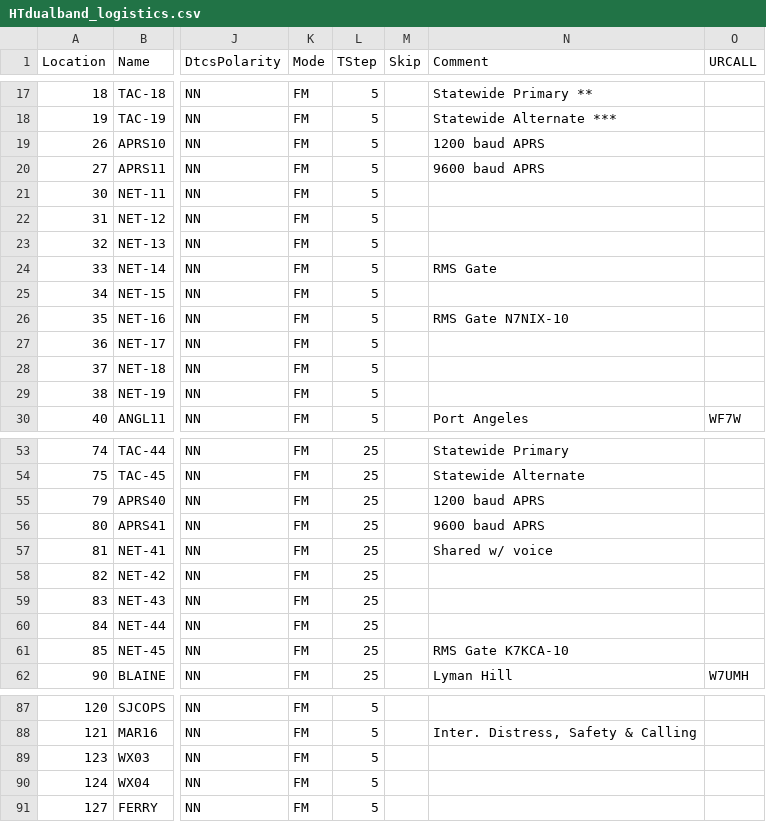
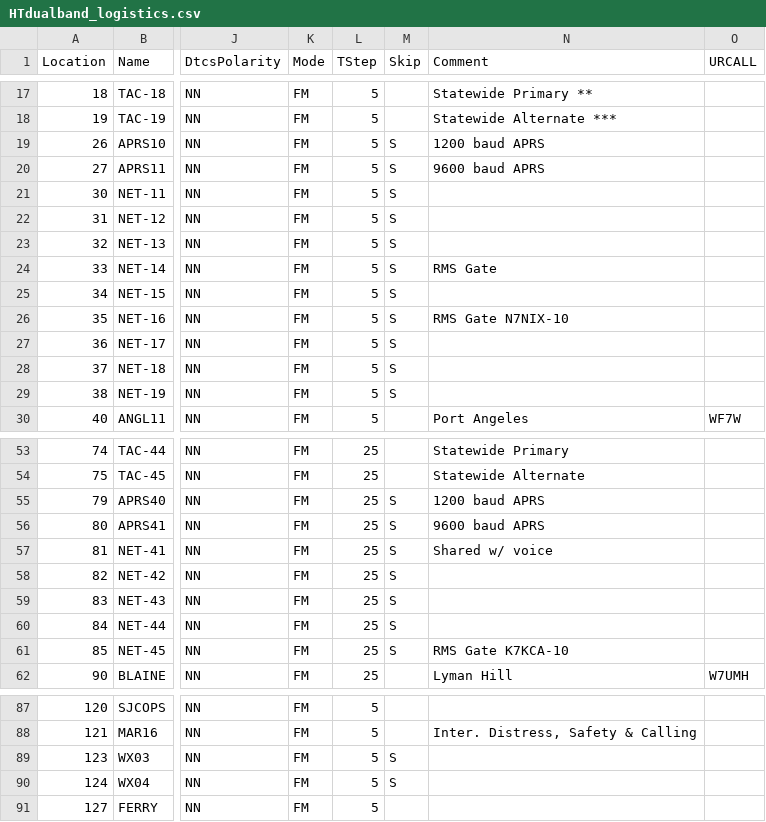
Before and after one commit to bhhoyer/SJACSflist, a CSV file: reffiles/HTdualband_logistics.csv, drawn as a sheet; only a part is shown, gaps mark what is left out; the diff names each change by its address in the sheet, - before the commit and + after, or states it on an @@ line.

Commit message:
Set skip field for scanning.

```diff
--- a/reffiles/HTdualband_logistics.csv
+++ b/reffiles/HTdualband_logistics.csv
-M19:M29 (Skip): (empty)
+M19:M29 (Skip): S
-M55:M61 (Skip): (empty)
+M55:M61 (Skip): S
-M89:M90 (Skip): (empty)
+M89:M90 (Skip): S
```
Also changed, not shown: reffiles/HTdualband_noob.csv.
